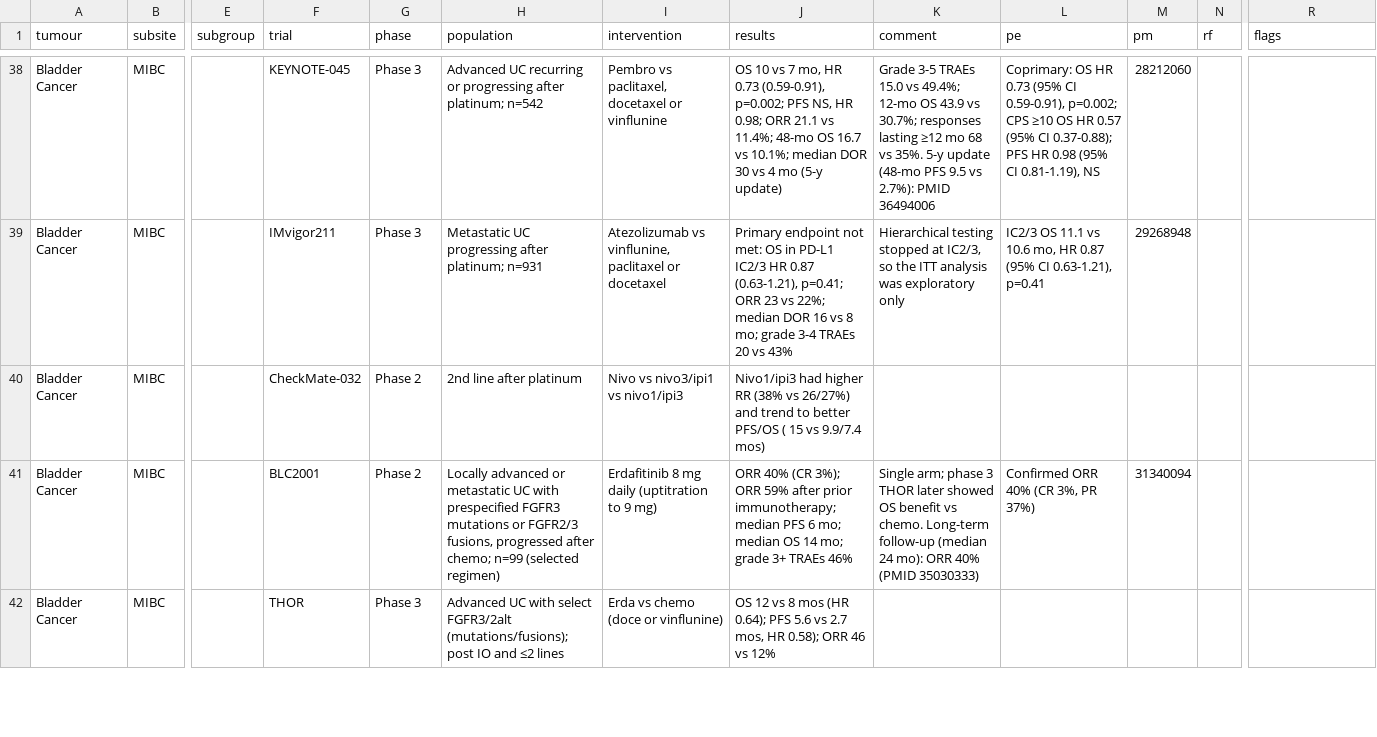
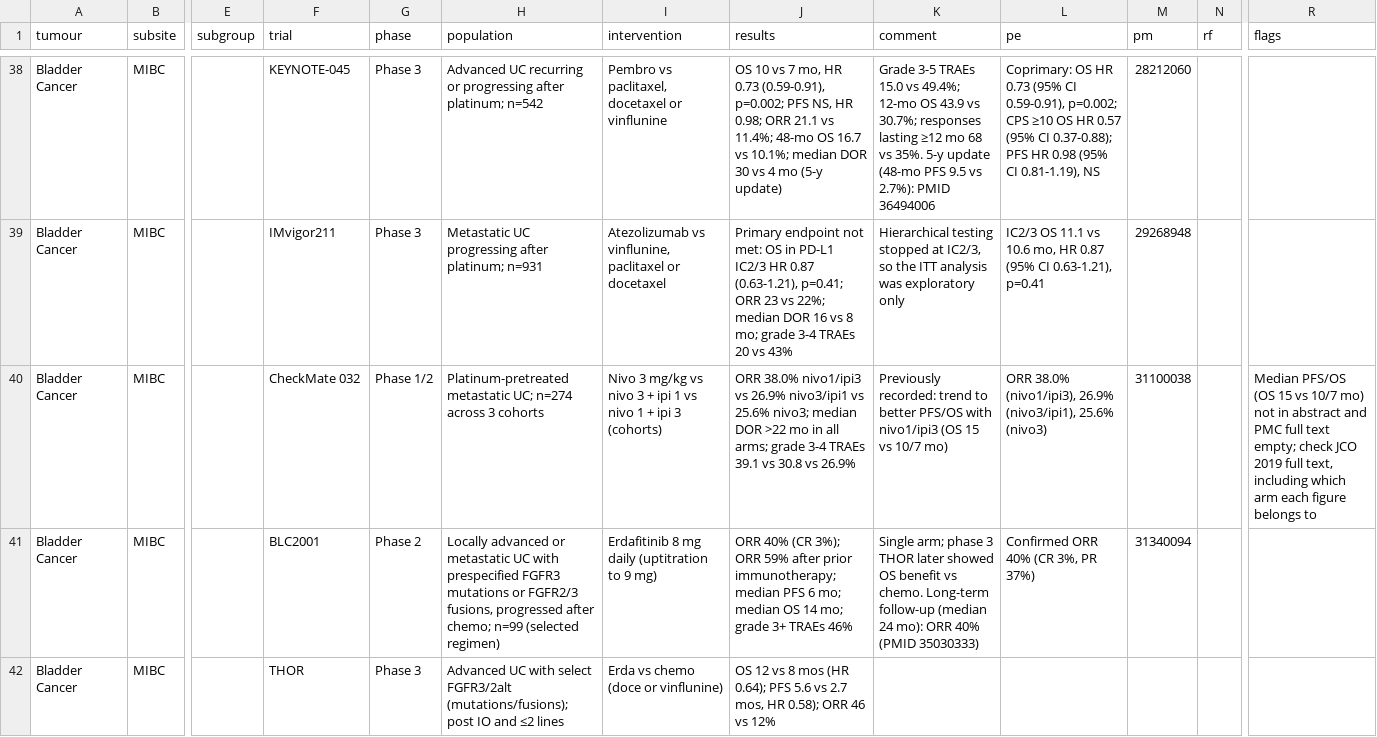
Before and after one commit to david7254672/landmark-trials, a CSV file: data/trials.csv, drawn as a sheet; only a part is shown, gaps mark what is left out; the diff names each change by its address in the sheet, - before the commit and + after, or states it on an @@ line.

```diff
--- a/data/trials.csv
+++ b/data/trials.csv
-F40 (trial): CheckMate-032
+F40 (trial): CheckMate 032
-G40 (phase): Phase 2
+G40 (phase): Phase 1/2
-H40 (population): 2nd line after platinum
+H40 (population): Platinum-pretreated metastatic UC; n=274 across 3 cohorts
-I40 (intervention): Nivo vs nivo3/ipi1 vs nivo1/ipi3
+I40 (intervention): Nivo 3 mg/kg vs nivo 3 + ipi 1 vs nivo 1 + ipi 3 (cohorts)
-J40 (results): Nivo1/ipi3 had higher RR (38% vs 26/27%) and trend to better PFS/OS ( 15 vs 9.9/7.4 mos)
+J40 (results): ORR 38.0% nivo1/ipi3 vs 26.9% nivo3/ipi1 vs 25.6% nivo3; median DOR >22 mo in all arms; grade 3-4 TRAEs 39.1 vs 30.8 vs 26.9%
-K40 (comment): (empty)
+K40 (comment): Previously recorded: trend to better PFS/OS with nivo1/ipi3 (OS 15 vs 10/7 mo)
-L40 (pe): (empty)
+L40 (pe): ORR 38.0% (nivo1/ipi3), 26.9% (nivo3/ipi1), 25.6% (nivo3)
-M40 (pm): (empty)
+M40 (pm): 31100038
-R40 (flags): (empty)
+R40 (flags): Median PFS/OS (OS 15 vs 10/7 mo) not in abstract and PMC full text empty; check JCO 2019 full text, including which arm each figure belongs to
```
Also changed, not shown: 1 other file.
